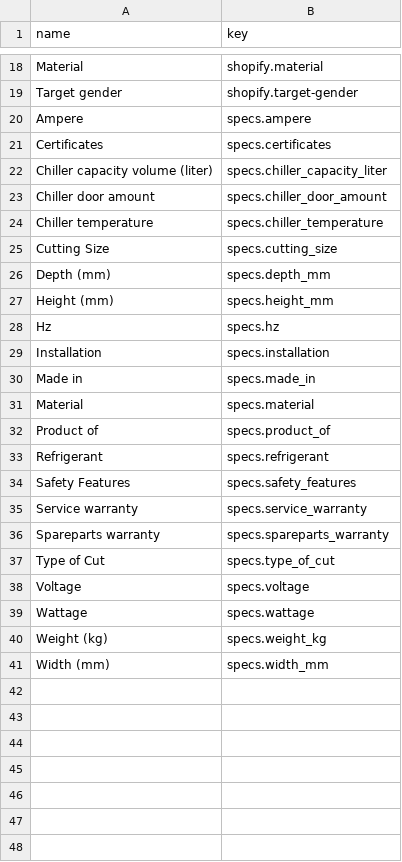
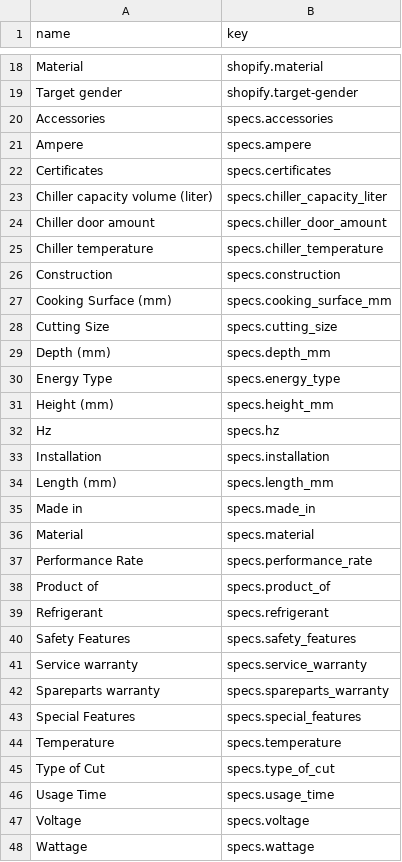
Before and after one commit to Sonthep/shopify-automation-tools, a CSV file: bulk-update-product/output/my_metafields.csv, drawn as a sheet; only a part is shown, gaps mark what is left out; the shorter side is filled out with more unchanged rows.

Commit message:
update metafield

```diff
--- a/bulk-update-product/output/my_metafields.csv
+++ b/bulk-update-product/output/my_metafields.csv
@@ -19,2 +19,3 @@ Material,shopify.material
 Target gender,shopify.target-gender
+Accessories,specs.accessories
 Ampere,specs.ampere
@@ -24,4 +25,7 @@ Chiller door amount,specs.chiller_door_amount
 Chiller temperature,specs.chiller_temperature
+Construction,specs.construction
+Cooking Surface (mm),specs.cooking_surface_mm
 Cutting Size,specs.cutting_size
 Depth (mm),specs.depth_mm
+Energy Type,specs.energy_type
 Height (mm),specs.height_mm
@@ -29,4 +33,6 @@ Hz,specs.hz
 Installation,specs.installation
+Length (mm),specs.length_mm
 Made in,specs.made_in
 Material,specs.material
+Performance Rate,specs.performance_rate
 Product of,specs.product_of
@@ -36,3 +42,6 @@ Service warranty,specs.service_warranty
 Spareparts warranty,specs.spareparts_warranty
+Special Features,specs.special_features
+Temperature,specs.temperature
 Type of Cut,specs.type_of_cut
+Usage Time,specs.usage_time
 Voltage,specs.voltage
```
Also changed, not shown: bulk-update-product/data/metafield_definitions.csv, 6 other files.
